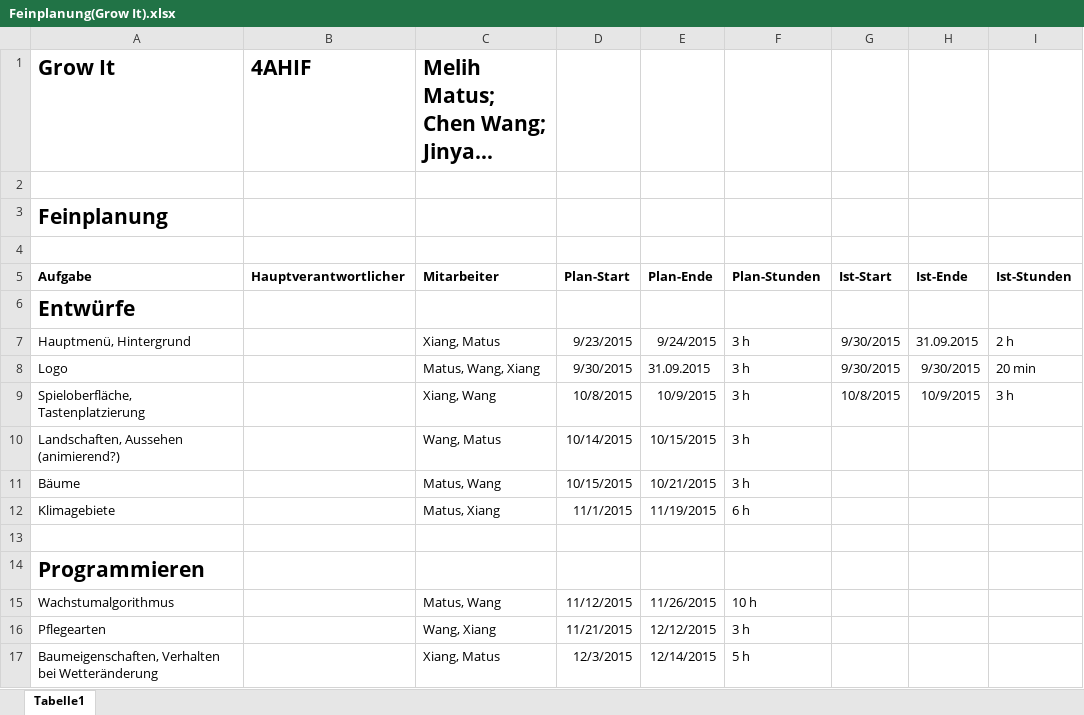
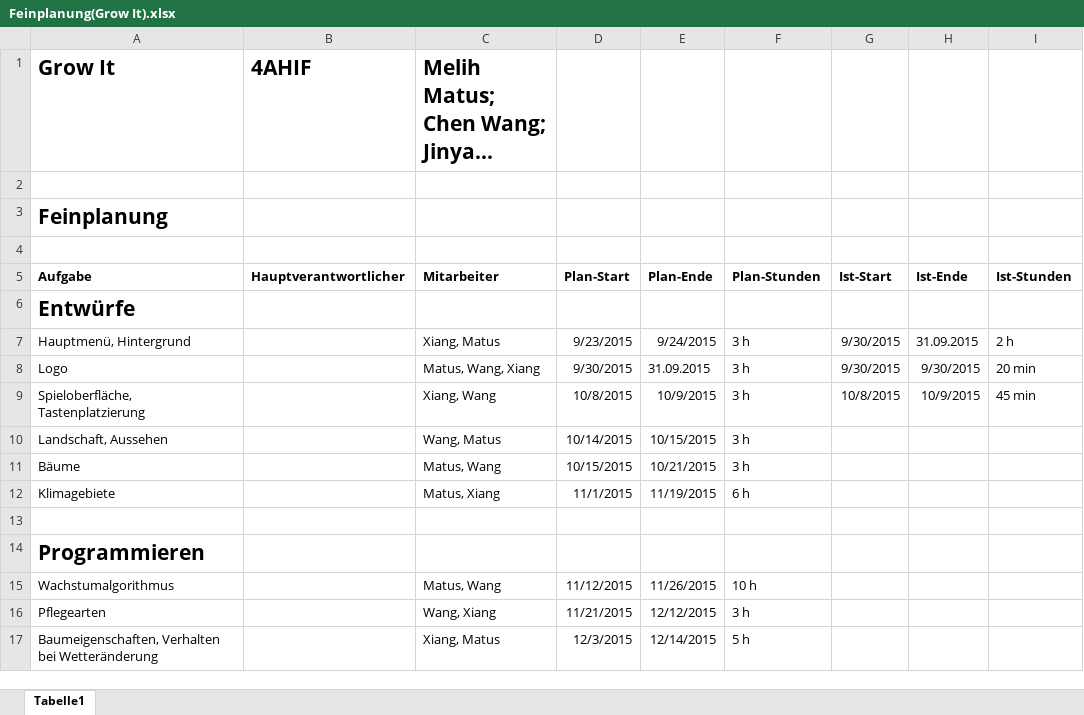
Before and after one commit to JinBack7/GrowIt, an Excel workbook: Feinplanung(Grow It).xlsx, sheet Tabelle1, drawn as a sheet; only a part is shown; long unchanged cells end in …; values as stored, in another font and other column widths than the file's, no borders; the diff names each change by its address in the sheet, - before the commit and + after, or states it on an @@ line.

Commit message:
Feinplanung

```diff
--- a/Feinplanung(Grow It).xlsx (sheet Tabelle1)
+++ b/Feinplanung(Grow It).xlsx (sheet Tabelle1)
-I9: 3 h
+I9: 45 min
-A10 (Grow It): Landschaften, Aussehen (animierend?)
+A10 (Grow It): Landschaft, Aussehen
```
